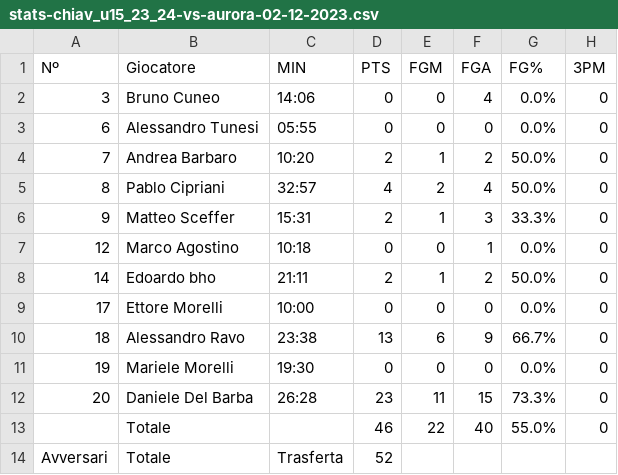
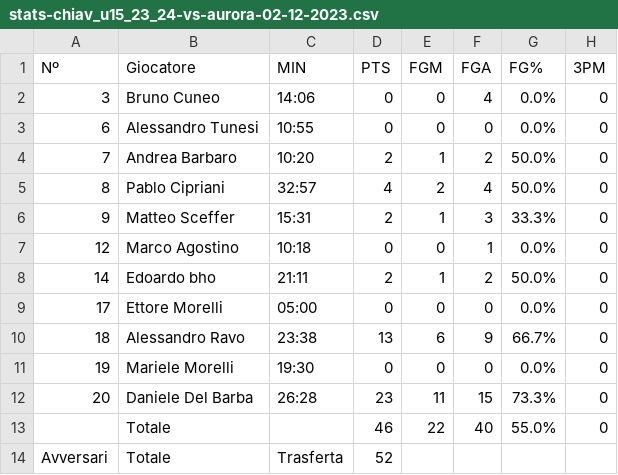
Before and after one commit to stefanobiavaschi/test_streamlit_2, a CSV file: data/stats-chiav_u15_23_24-vs-aurora-02-12-2023.csv, drawn as a sheet; only a part is shown; the diff names each change by its address in the sheet, - before the commit and + after, or states it on an @@ line.

```diff
--- a/data/stats-chiav_u15_23_24-vs-aurora-02-12-2023.csv
+++ b/data/stats-chiav_u15_23_24-vs-aurora-02-12-2023.csv
-C3 (MIN): 05:55
+C3 (MIN): 10:55
-C9 (MIN): 10:00
+C9 (MIN): 05:00
```
Also changed, not shown: 1 other file.
